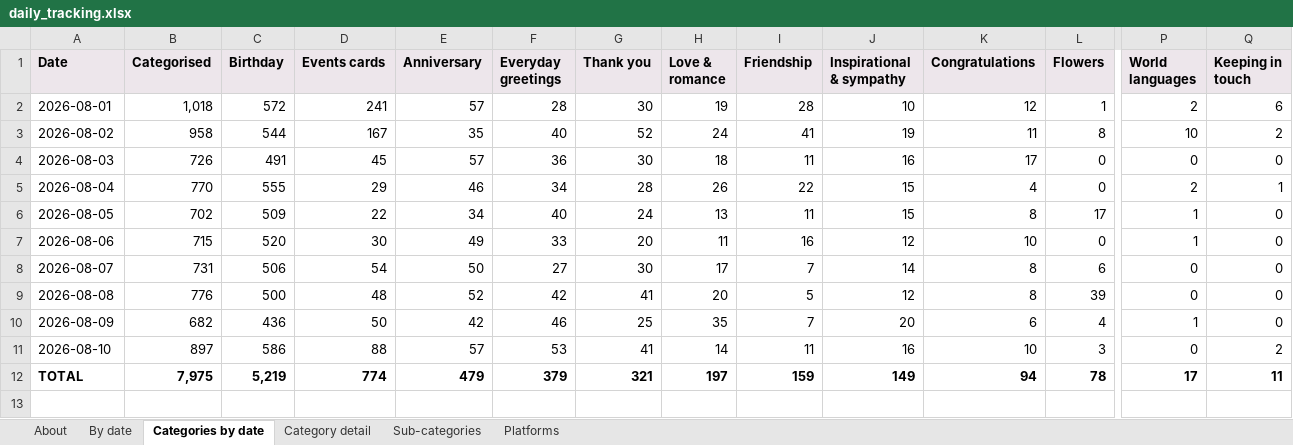
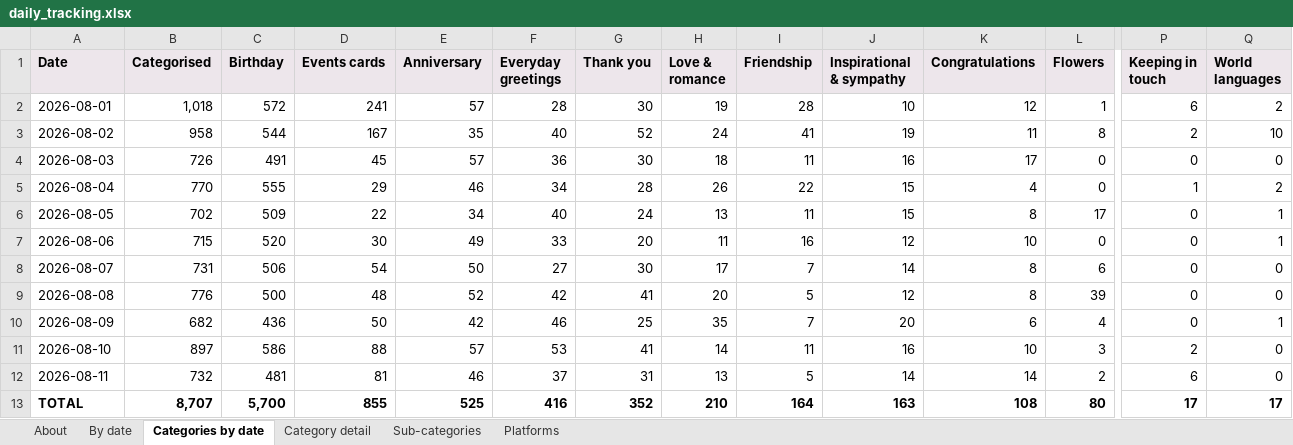
Before and after one commit to indrajit-10/Search_algo, an Excel workbook: reports/daily_tracking.xlsx, sheet Categories by date, drawn as a sheet; only a part is shown, gaps mark what is left out; values as stored, in another font and other column widths than the file's, no borders; addresses are those after the commit; rows hold the shown columns only; the diff covers the shown part only; the diff names each change by its address in the sheet, - before the commit and + after, or states it on an @@ line.

```diff
--- a/reports/daily_tracking.xlsx (sheet Categories by date)
+++ b/reports/daily_tracking.xlsx (sheet Categories by date)
-P1: World languages
+P1: Keeping in touch
-Q1: Keeping in touch
+Q1: World languages
-P2 (Keeping in touch): 2
+P2 (Keeping in touch): 6
-Q2 (World languages): 6
+Q2 (World languages): 2
-P3 (Keeping in touch): 10
+P3 (Keeping in touch): 2
-Q3 (World languages): 2
+Q3 (World languages): 10
-P5 (Keeping in touch): 2
+P5 (Keeping in touch): 1
-Q5 (World languages): 1
+Q5 (World languages): 2
-P6:P7 (Keeping in touch): 1
+P6:P7 (Keeping in touch): 0
-Q6:Q7 (World languages): 0
+Q6:Q7 (World languages): 1
-P10 (Keeping in touch): 1
+P10 (Keeping in touch): 0
-Q10 (World languages): 0
+Q10 (World languages): 1
-P11 (Keeping in touch): 0
+P11 (Keeping in touch): 2
-Q11 (World languages): 2
+Q11 (World languages): 0
+row 12: 2026-08-11 | 732 | 481 | 81 | 46 | 37 | 31 | 13 | 5 | 14 | 14 | 2 | 6 | 0
-B13 (Categorised): 7,975
+B13 (Categorised): 8,707
-C13 (Birthday): 5,219
+C13 (Birthday): 5,700
-D13 (Events cards): 774
+D13 (Events cards): 855
-E13 (Anniversary): 479
+E13 (Anniversary): 525
-F13 (Everyday greetings): 379
+F13 (Everyday greetings): 416
-G13 (Thank you): 321
+G13 (Thank you): 352
-H13 (Love & romance): 197
+H13 (Love & romance): 210
-I13 (Friendship): 159
+I13 (Friendship): 164
-J13 (Inspirational & sympathy): 149
+J13 (Inspirational & sympathy): 163
-K13 (Congratulations): 94
+K13 (Congratulations): 108
-L13 (Flowers): 78
+L13 (Flowers): 80
-Q13 (World languages): 11
+Q13 (World languages): 17
```
Also changed, not shown: 2 edited cells elsewhere in this sheet, sheet Sub-categories, sheet Category detail, sheet Platforms, sheet By date, sheet About, 4 other files.
